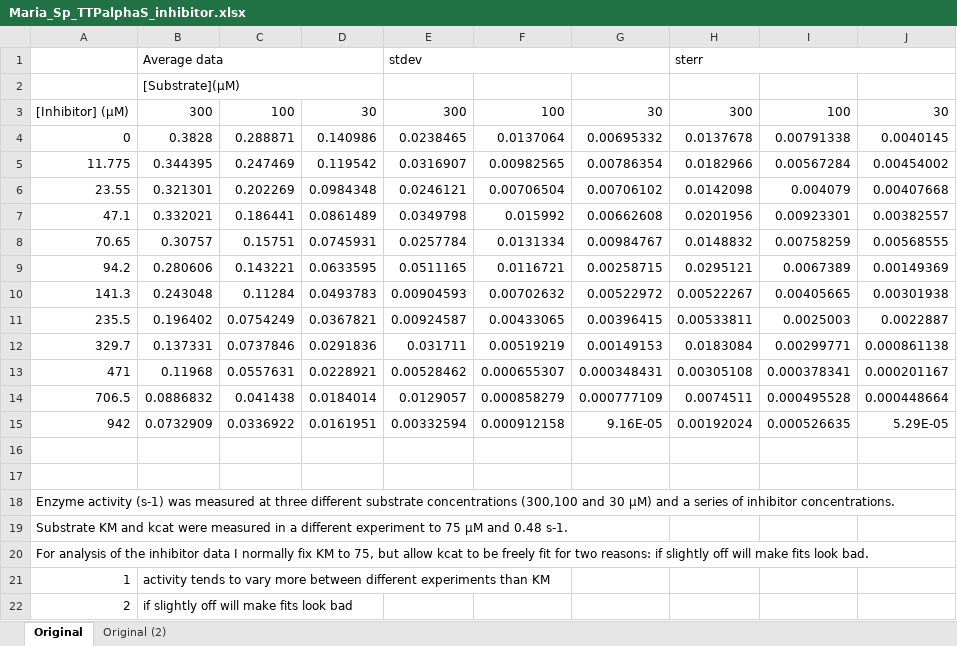
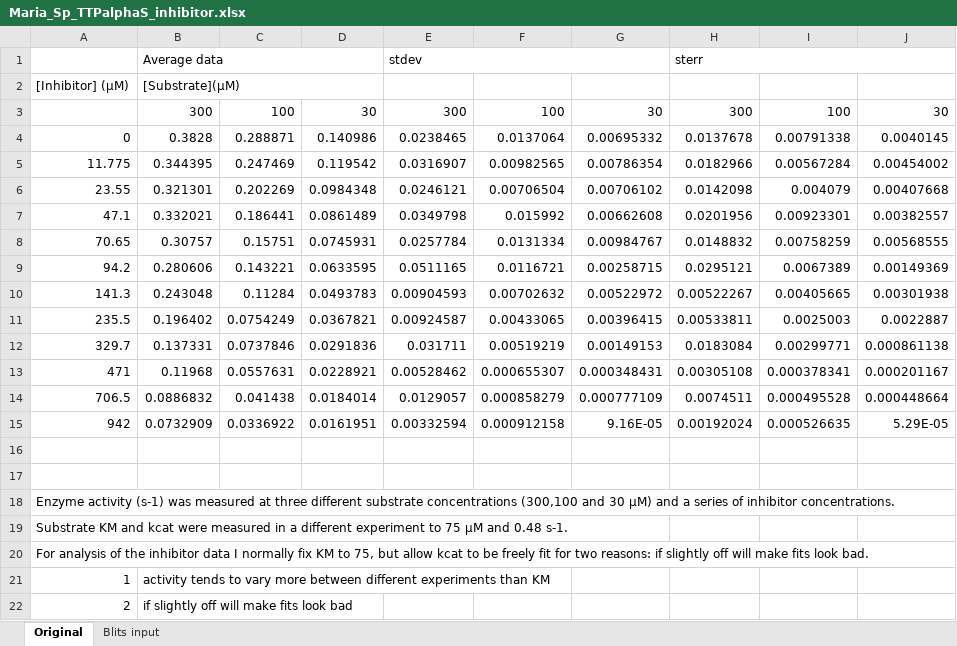
Before and after one commit to ubenu/Blits, an Excel workbook: Test data/Multi-x/Maria_Sp_TTPalphaS_inhibitor.xlsx, sheet Original, drawn as a sheet; values as stored, in another font and other column widths than the file's, no borders; charts and pictures not drawn; the diff names each change by its address in the sheet, - before the commit and + after, or states it on an @@ line.

Commit message:
Multi-x and global fitting now (mostly) working
But difficulties with competitive binding - still to see why it doesn't
find a more likely solution (even when leaving only one variable to be
fitted)

```diff
--- a/Test data/Multi-x/Maria_Sp_TTPalphaS_inhibitor.xlsx (sheet Original)
+++ b/Test data/Multi-x/Maria_Sp_TTPalphaS_inhibitor.xlsx (sheet Original)
-sheet tab: Original (2)
+sheet tab: Blits input
-A2: (empty)
+A2: [Inhibitor] (µM)
-A3: [Inhibitor] (µM)
+A3: (empty)
```
Also changed, not shown: sheet Blits input, charts or pictures, Test data/Multi-x/Compete.xlsx, Test data/Multi-x/Maria_dApNHpp_inhibitor.xlsx, 6 other files.
